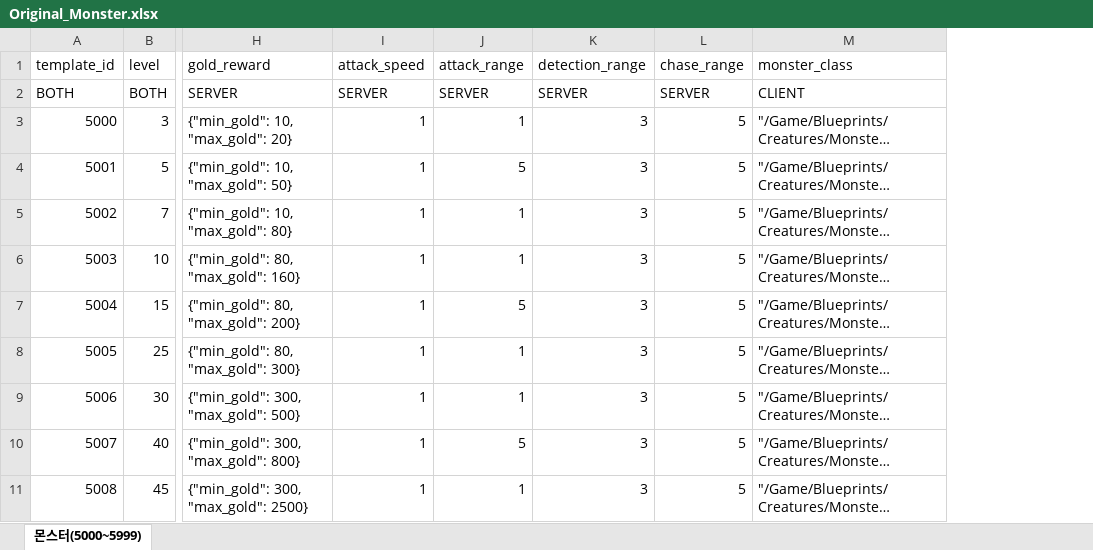
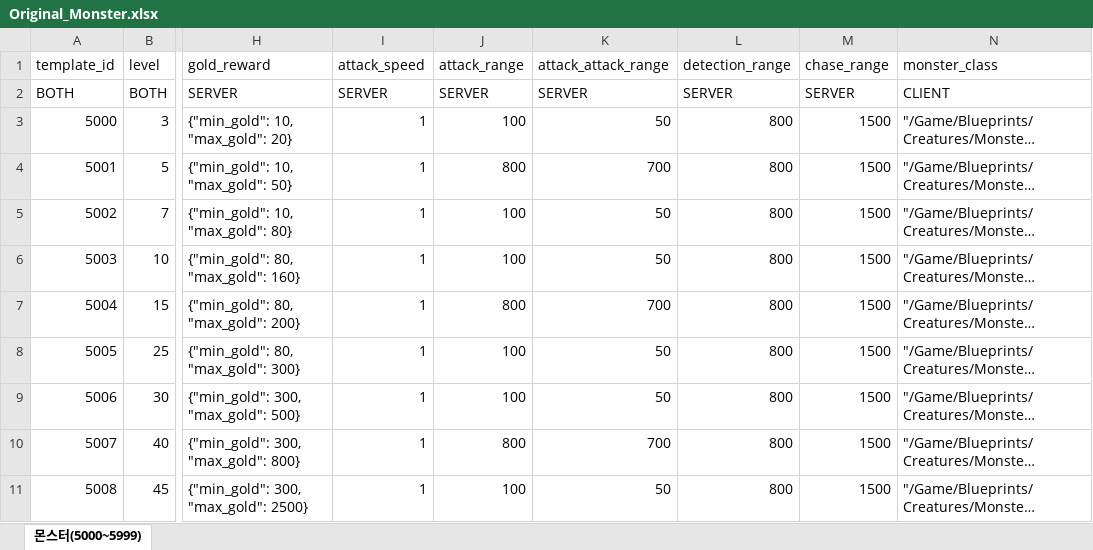
Before and after one commit to pledge24/Project_MMORPG, an Excel workbook: Server/Common/GameDatasheet/Original_Monster.xlsx, sheet 몬스터(5000~5999), drawn as a sheet; only a part is shown, gaps mark what is left out; long unchanged cells end in …; values as stored, in another font and other column widths than the file's, no borders; addresses are those after the commit; the diff names each change by its address in the sheet, - before the commit and + after, or states it on an @@ line.

```diff
--- a/Server/Common/GameDatasheet/Original_Monster.xlsx (sheet 몬스터(5000~5999))
+++ b/Server/Common/GameDatasheet/Original_Monster.xlsx (sheet 몬스터(5000~5999))
+column K (attack_attack_range), rows 2-11: SERVER | 50 | 700 | 50 | 50 | 700 | 50 | 50 | 700 | 50
-J3 (attack_range): 1
+J3 (attack_range): 100
-L3:L11 (detection_range): 3
+L3:L11 (detection_range): 800
-M3:M11 (chase_range): 5
+M3:M11 (chase_range): 1500
-J4 (attack_range): 5
+J4 (attack_range): 800
-J5:J6 (attack_range): 1
+J5:J6 (attack_range): 100
-J7 (attack_range): 5
+J7 (attack_range): 800
-J8:J9 (attack_range): 1
+J8:J9 (attack_range): 100
-J10 (attack_range): 5
+J10 (attack_range): 800
-J11 (attack_range): 1
+J11 (attack_range): 100
```
Also changed, not shown: 7 other files.
